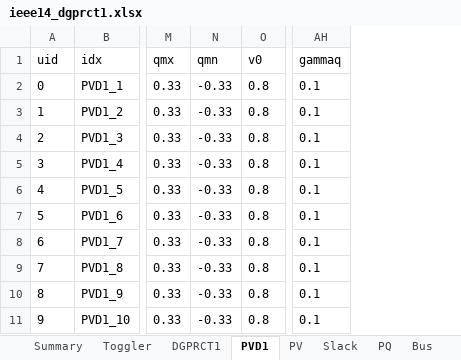
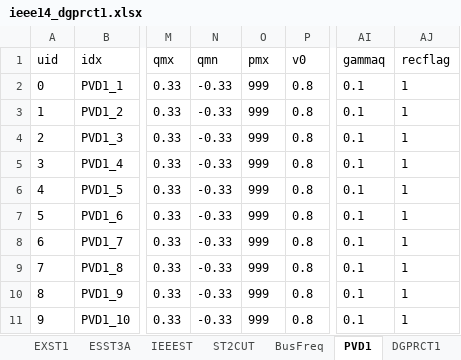
Before and after one commit to jinningwang/andes, an Excel workbook: andes/cases/ieee14/ieee14_dgprct1.xlsx, sheet PVD1, drawn as a sheet; only a part is shown, gaps mark what is left out; values as stored, in another font and other column widths than the file's, no borders; the diff names each change by its address in the sheet, - before the commit and + after, or states it on an @@ line.

```diff
--- a/andes/cases/ieee14/ieee14_dgprct1.xlsx (sheet PVD1)
+++ b/andes/cases/ieee14/ieee14_dgprct1.xlsx (sheet PVD1)
@@ sheet tab order changed: EXST1 | ESST3A | IEEEST | ST2CUT | BusFreq | PVD1 | DGPRCT1 @@
+column O (pmx), rows 2-11: all 999
+column AJ (recflag), rows 2-11: all 1
```
Also changed, not shown: sheet DGPRCT1, sheet GENROU, sheet Summary, sheet TGOV1, 1 other file.
